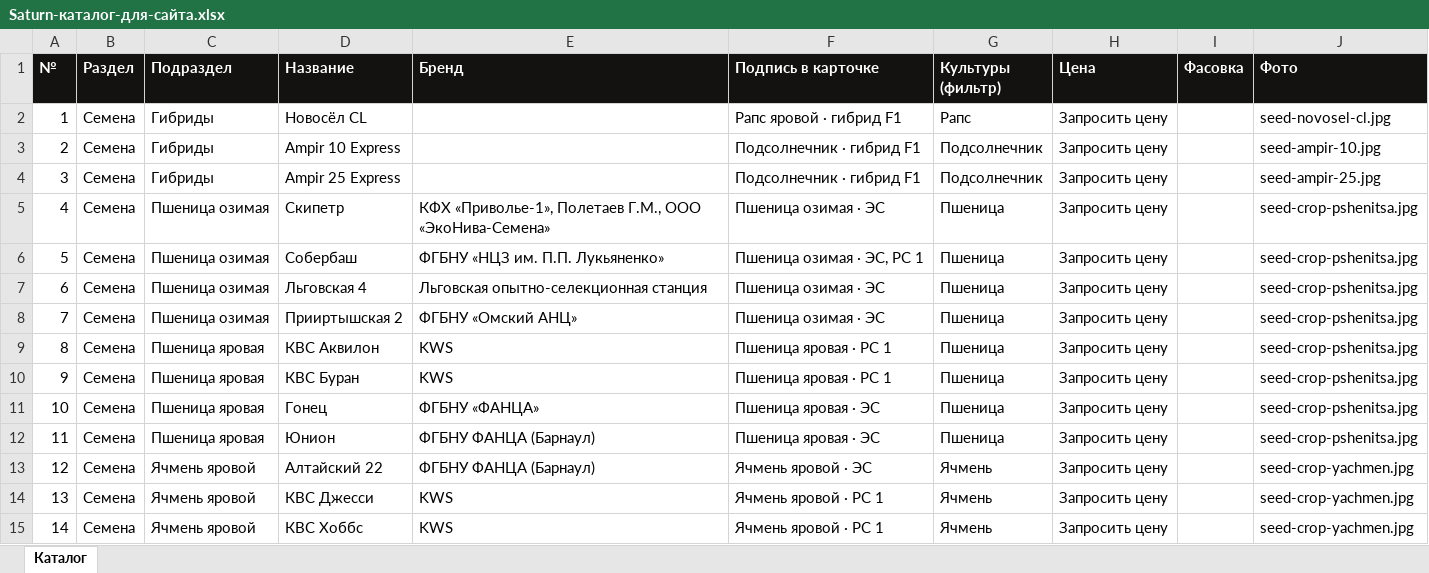
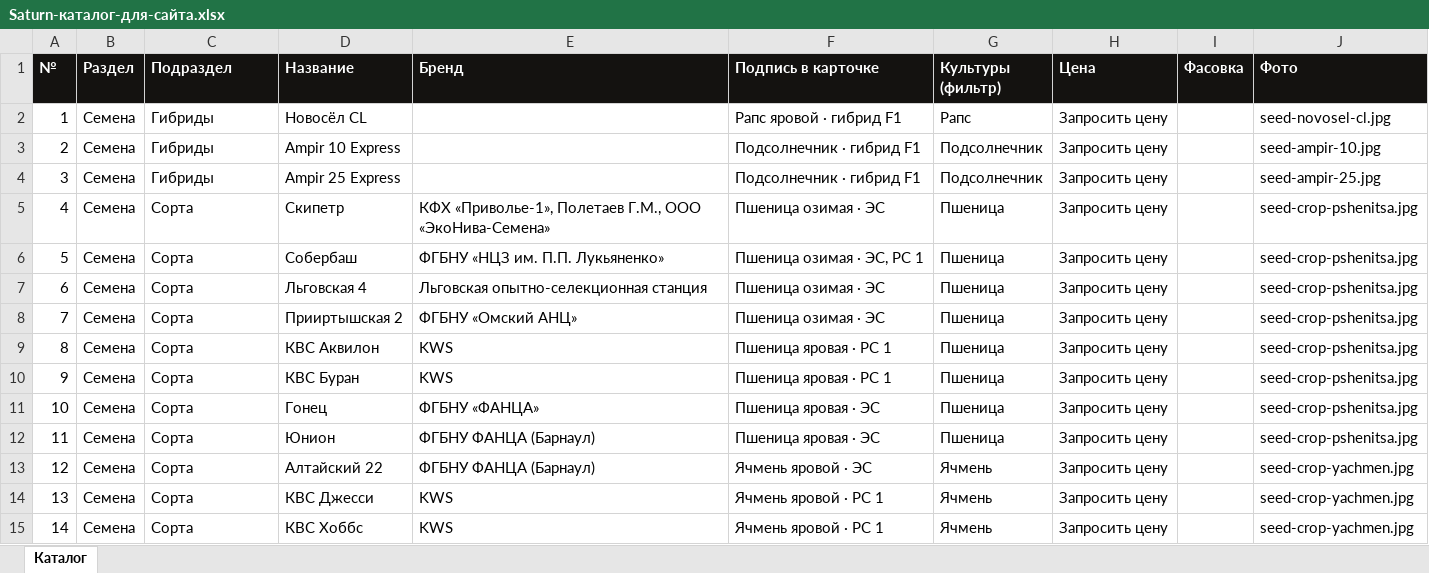
Before and after one commit to fagencymarketing-coder/Saturn, an Excel workbook: catalogs/Saturn-каталог-для-сайта.xlsx, sheet Каталог, drawn as a sheet; only a part is shown; values as stored, in another font and other column widths than the file's, no borders; the diff covers the shown part only; the diff names each change by its address in the sheet, - before the commit and + after, or states it on an @@ line.

```diff
--- a/catalogs/Saturn-каталог-для-сайта.xlsx (sheet Каталог)
+++ b/catalogs/Saturn-каталог-для-сайта.xlsx (sheet Каталог)
-C5:C8 (Подраздел): Пшеница озимая
+C5:C8 (Подраздел): Сорта
-C9:C12 (Подраздел): Пшеница яровая
+C9:C12 (Подраздел): Сорта
-C13:C15 (Подраздел): Ячмень яровой
+C13:C15 (Подраздел): Сорта
```
Also changed, not shown: 11 edited cells elsewhere in this sheet, 2 other files.
